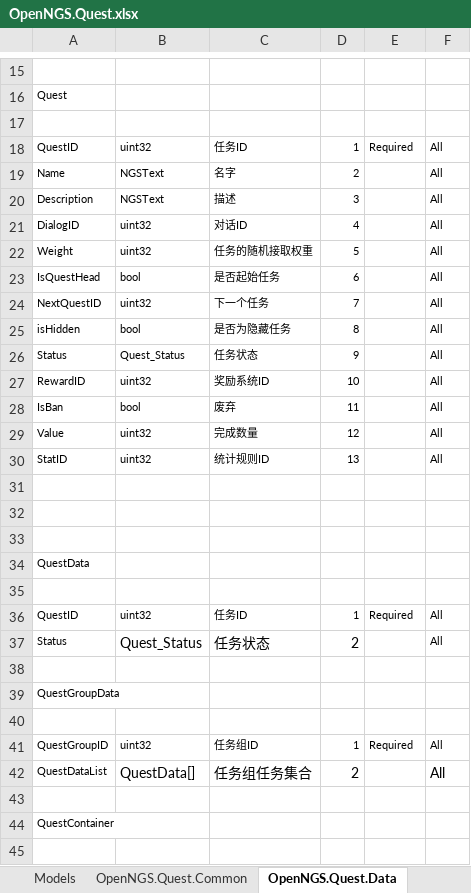
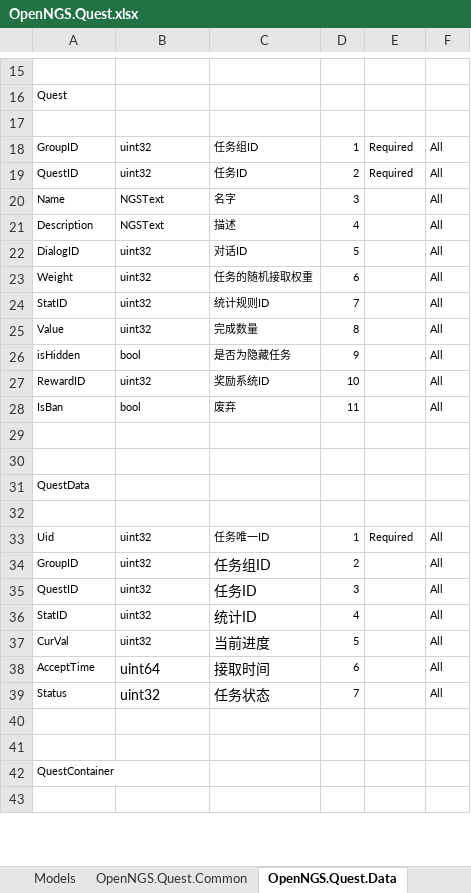
Before and after one commit to Open-NGS/OpenNGS.Network, an Excel workbook: Data/Entities/OpenNGS/OpenNGS.Quest.xlsx, sheet OpenNGS.Quest.Data, drawn as a sheet; only a part is shown, gaps mark what is left out; values as stored, in another font and other column widths than the file's, no borders; conditional formats and table styles not drawn; removed rows and columns are numbered as before the commit, all else as after; the diff covers the shown part only; the diff names each change by its address in the sheet, - before the commit and + after, or states it on an @@ line.

```diff
--- a/Data/Entities/OpenNGS/OpenNGS.Quest.xlsx (sheet OpenNGS.Quest.Data)
+++ b/Data/Entities/OpenNGS/OpenNGS.Quest.xlsx (sheet OpenNGS.Quest.Data)
+row 18: GroupID | uint32 | 任务组ID | 1 | Required | All
-D19: 1
+D19: 2
-D20: 2
+D20: 3
@@ row 20 moved to row 6: Description @@
@@ row 7 moved to row 21: Description @@
-D22: 4
+D22: 5
-D23: 5
+D23: 6
-row 23: IsQuestHead | bool | 是否起始任务 | 6 |  | All
-A24: NextQuestID
+A24: StatID
-C24: 下一个任务
+C24: 统计规则ID
+row 25: Value | uint32 | 完成数量 | 8 |  | All
-D26: 8
+D26: 9
-row 26: Status | Quest_Status | 任务状态 | 9 |  | All
-row 29: Value | uint32 | 完成数量 | 12 |  | All
-row 30: StatID | uint32 | 统计规则ID | 13 |  | All
-row 31: (empty)
+row 33: Uid | uint32 | 任务唯一ID | 1 | Required | All
+row 34: GroupID | uint32 | 任务组ID | 2 |  | All
@@ C35 text size: larger @@
-D35: 1
+D35: 3
-E35: Required
+E35: (empty)
+row 36: StatID | uint32 | 统计ID | 4 |  | All
+row 37: CurVal | uint32 | 当前进度 | 5 |  | All
+row 38: AcceptTime | uint64 | 接取时间 | 6 |  | All
-B39: Quest_Status
+B39: uint32
-D39: 2
+D39: 7
@@ D39 text size: smaller @@
-row 39: QuestGroupData
-row 40: Name | Type | Description | Tag | Attributes | Scope
-row 41: QuestGroupID | uint32 | 任务组ID | 1 | Required | All
-row 42: QuestDataList | QuestData[] | 任务组任务集合 | 2 |  | All
```
Also changed, not shown: 1 added row, 1 removed row and 4 edited cells elsewhere in this sheet, sheet Models, sheet OpenNGS.Quest.Common, other sheet tabs, 12 other files.
